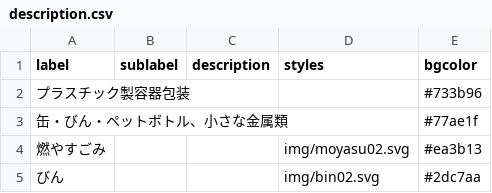
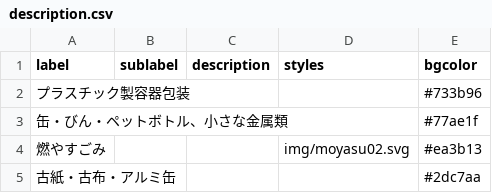
Before and after one commit to xtatsux/5374, a CSV file: data/description.csv, drawn as a sheet.

Commit message:
Modify data

```diff
--- a/data/description.csv
+++ b/data/description.csv
@@ -4,2 +4,2 @@ label,sublabel,description,styles,bgcolor
 燃やすごみ,,,img/moyasu02.svg,#ea3b13
-びん,,,img/bin02.svg,#2dc7aa
+古紙・古布・アルミ缶,,,,#2dc7aa
```
Also changed, not shown: 1 other file.
